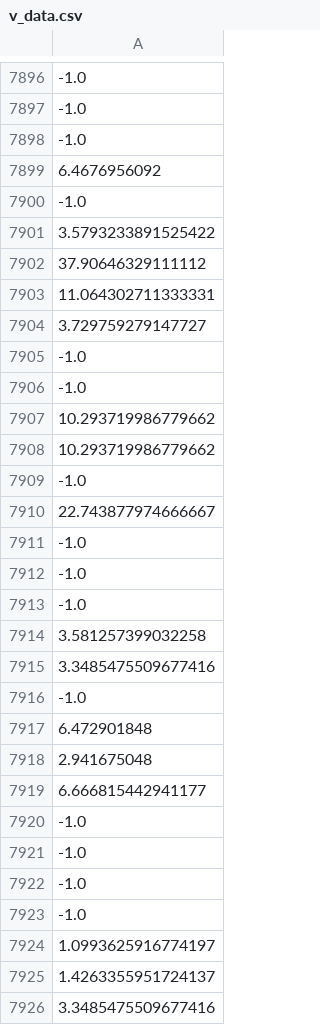
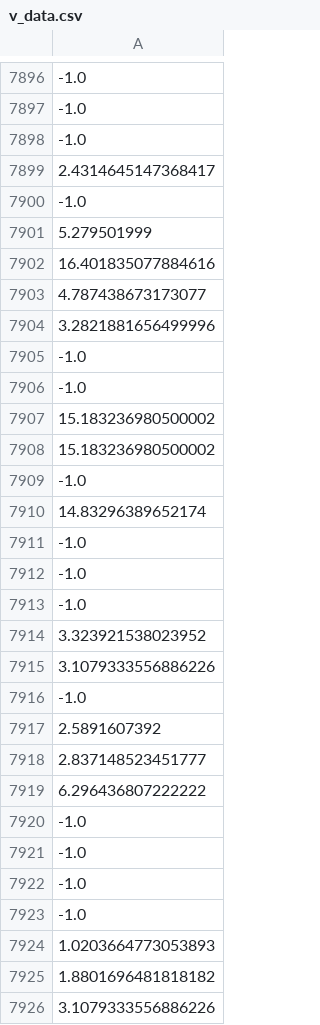
Before and after one commit to osj05081/project3, a CSV file: data/v_data.csv, drawn as a sheet; only a part is shown, gaps mark what is left out; the diff covers the shown part only; the diff names each change by its address in the sheet, - before the commit and + after, or states it on an @@ line.

```diff
--- a/data/v_data.csv
+++ b/data/v_data.csv
-A7899: 6.4676956092
+A7899: 2.4314645147368417
-A7901: 3.5793233891525422
+A7901: 5.279501999
-A7902: 37.90646329111112
+A7902: 16.401835077884616
-A7903: 11.064302711333331
+A7903: 4.787438673173077
-A7904: 3.729759279147727
+A7904: 3.2821881656499996
-A7907:A7908: 10.293719986779662
+A7907:A7908: 15.183236980500002
-A7910: 22.743877974666667
+A7910: 14.83296389652174
-A7914: 3.581257399032258
+A7914: 3.323921538023952
-A7915: 3.3485475509677416
+A7915: 3.1079333556886226
-A7917: 6.472901848
+A7917: 2.5891607392
-A7918: 2.941675048
+A7918: 2.837148523451777
-A7919: 6.666815442941177
+A7919: 6.296436807222222
-A7924: 1.0993625916774197
+A7924: 1.0203664773053893
-A7925: 1.4263355951724137
+A7925: 1.8801696481818182
-A7926: 3.3485475509677416
+A7926: 3.1079333556886226
```
Also changed, not shown: 84 edited cells elsewhere in this file.
